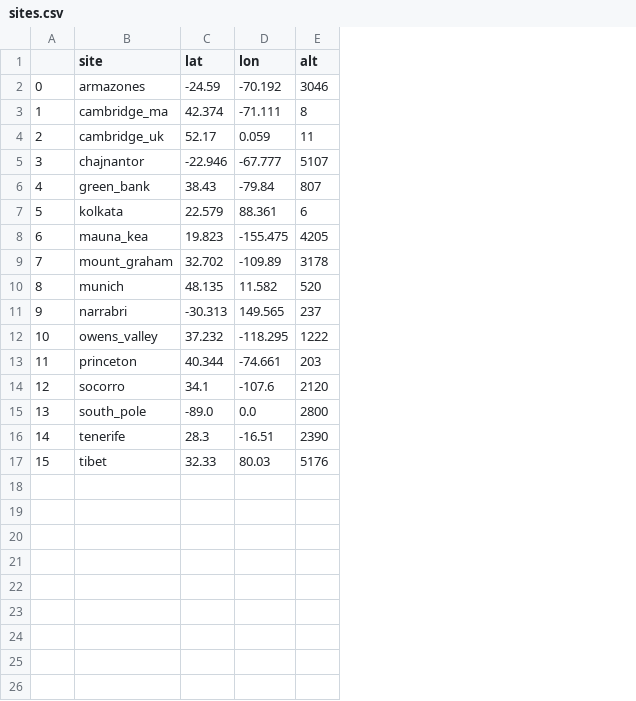
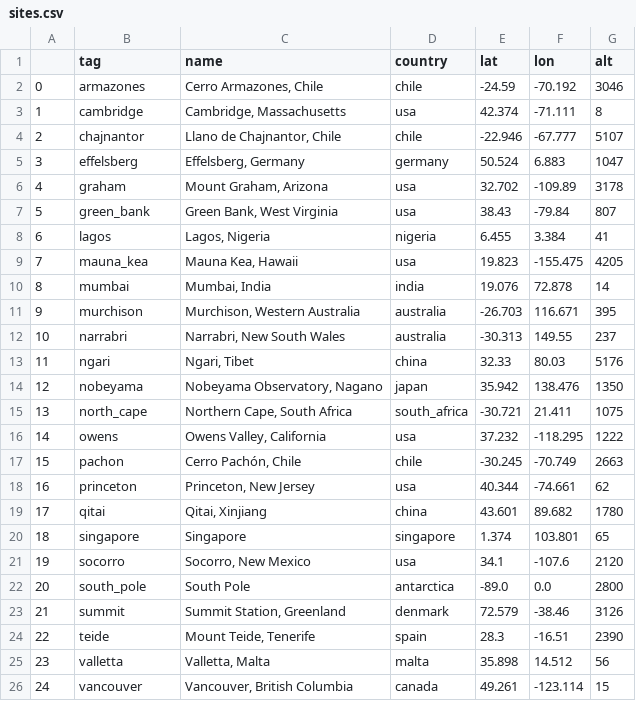
Before and after one commit to thomaswmorris/weathergen, a CSV file: weathergen/sites.csv, drawn as a sheet; removed rows and columns are numbered as before the commit, all else as after; the diff names each change by its address in the sheet, - before the commit and + after, or states it on an @@ line.

```diff
--- a/weathergen/sites.csv
+++ b/weathergen/sites.csv
+column C (name), rows 2-4: Cerro Armazones, Chile | Cambridge, Massachusetts | Llano de Chajnantor, Chile; row 7: Green Bank, West Virginia; row 9: Mauna Kea, Hawaii; row 12: Narrabri, New South Wales; row 16: Owens Valley, California; row 18: Princeton, New Jersey; rows 21-22: Socorro, New Mexico | South Pole; row 24: Mount Teide, Tenerife
+column D (country), rows 2-4: chile | usa | chile; row 7: usa; row 9: usa; row 12: australia; row 16: usa; row 18: usa; rows 21-22: usa | antarctica; row 24: spain
-B1: site
+B1: tag
-B3 (tag): cambridge_ma
+B3 (tag): cambridge
-row 4: 2 | cambridge_uk | 52.17 | 0.059 | 11
@@ column A renumbered between rows 4 and 24 @@
+row 5: 3 | effelsberg | Effelsberg, Germany | germany | 50.524 | 6.883 | 1047
+row 6: 4 | graham | Mount Graham, Arizona | usa | 32.702 | -109.89 | 3178
-row 7: 5 | kolkata | 22.579 | 88.361 | 6
+row 8: 6 | lagos | Lagos, Nigeria | nigeria | 6.455 | 3.384 | 41
-row 9: 7 | mount_graham | 32.702 | -109.89 | 3178
-row 10: 8 | munich | 48.135 | 11.582 | 520
+row 10: 8 | mumbai | Mumbai, India | india | 19.076 | 72.878 | 14
+row 11: 9 | murchison | Murchison, Western Australia | australia | -26.703 | 116.671 | 395
-F12 (lon): 149.565
+F12 (lon): 149.55
+row 13: 11 | ngari | Ngari, Tibet | china | 32.33 | 80.03 | 5176
+row 14: 12 | nobeyama | Nobeyama Observatory, Nagano | japan | 35.942 | 138.476 | 1350
+row 15: 13 | north_cape | Northern Cape, South Africa | south_africa | -30.721 | 21.411 | 1075
-B16 (tag): owens_valley
+B16 (tag): owens
+row 17: 15 | pachon | Cerro Pachón, Chile | chile | -30.245 | -70.749 | 2663
-G18 (alt): 203
+G18 (alt): 62
+row 19: 17 | qitai | Qitai, Xinjiang | china | 43.601 | 89.682 | 1780
+row 20: 18 | singapore | Singapore | singapore | 1.374 | 103.801 | 65
+row 23: 21 | summit | Summit Station, Greenland | denmark | 72.579 | -38.46 | 3126
-B24 (tag): tenerife
+B24 (tag): teide
-row 17: 15 | tibet | 32.33 | 80.03 | 5176
+row 25: 23 | valletta | Valletta, Malta | malta | 35.898 | 14.512 | 56
+row 26: 24 | vancouver | Vancouver, British Columbia | canada | 49.261 | -123.114 | 15
```
Also changed, not shown: 29 other files.
